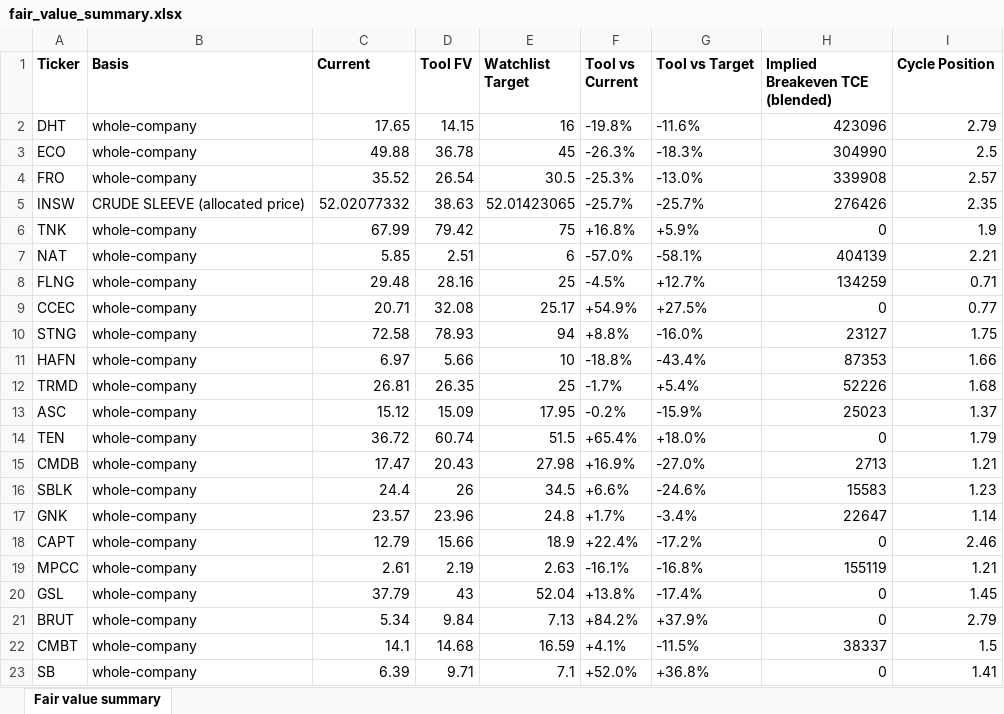
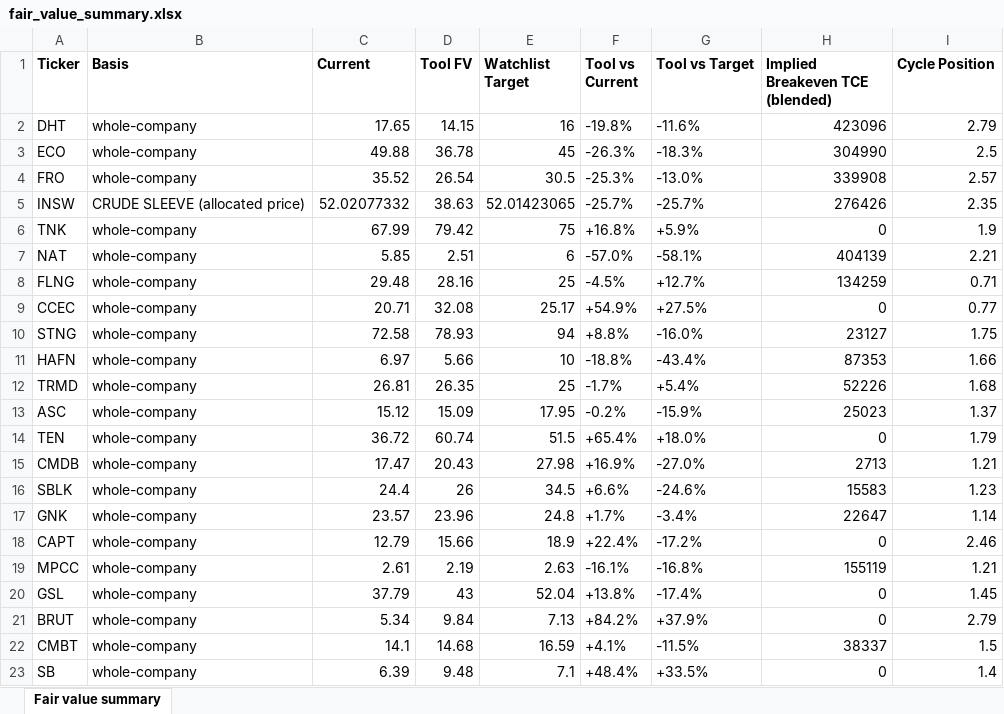
Before and after one commit to dav204/crude-tanker-fv, an Excel workbook: outputs/fair_value_summary.xlsx, sheet Fair value summary, drawn as a sheet; values as stored, in another font and other column widths than the file's, no borders; the diff names each change by its address in the sheet, - before the commit and + after, or states it on an @@ line.

```diff
--- a/outputs/fair_value_summary.xlsx (sheet Fair value summary)
+++ b/outputs/fair_value_summary.xlsx (sheet Fair value summary)
-D23 (Tool FV): 9.71
+D23 (Tool FV): 9.48
-F23 (Tool vs Current): +52.0%
+F23 (Tool vs Current): +48.4%
-G23 (Tool vs Target): +36.8%
+G23 (Tool vs Target): +33.5%
-I23 (Cycle Position): 1.41
+I23 (Cycle Position): 1.4
```
Also changed, not shown: outputs/broker_nav_sweep.xlsx, outputs/consensus_eps_xref.xlsx, 56 other files.
